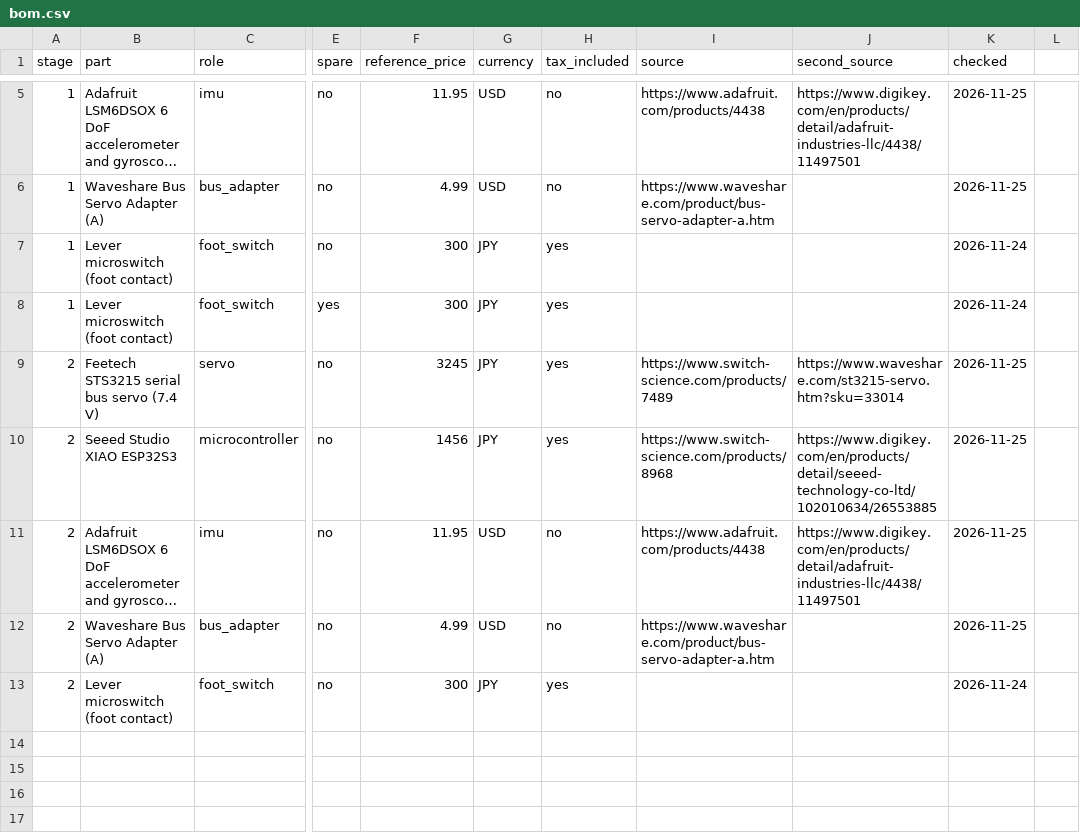
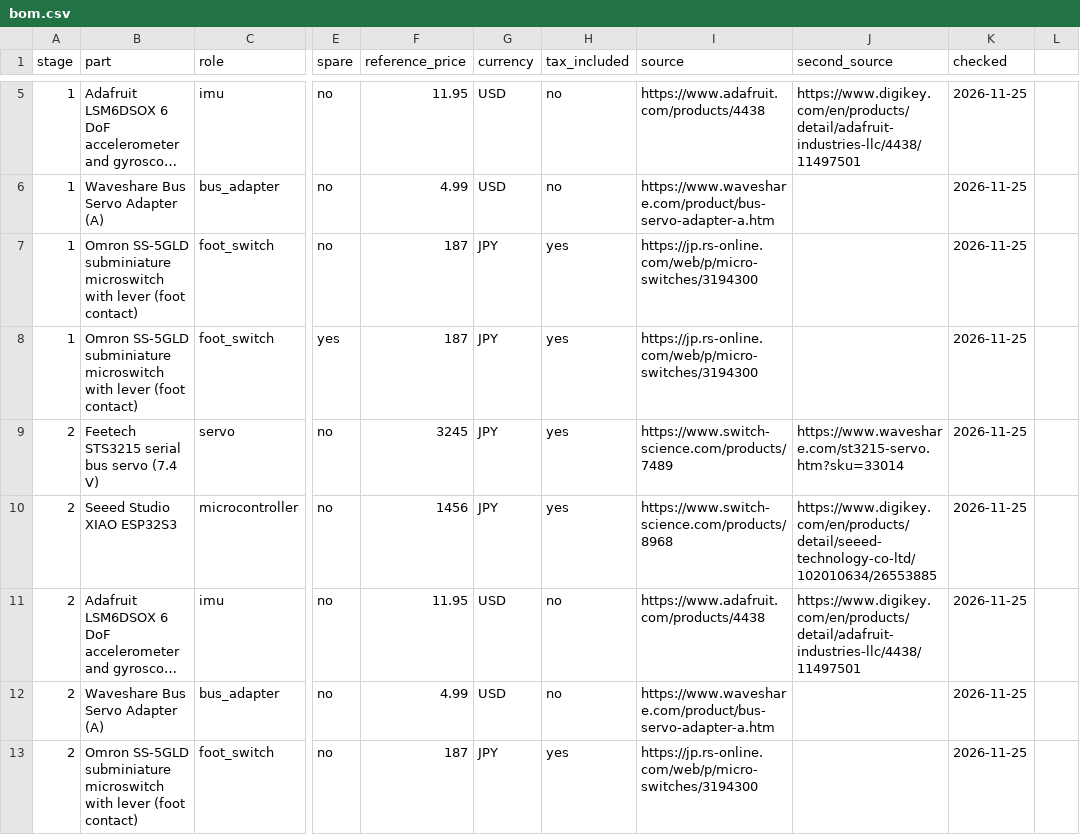
Before and after one commit to physical-edge-native/erg, a CSV file: hardware/bom.csv, drawn as a sheet; only a part is shown, gaps mark what is left out; long unchanged cells end in …; the diff covers the shown part only; the diff names each change by its address in the sheet, - before the commit and + after, or states it on an @@ line.

```diff
--- a/hardware/bom.csv
+++ b/hardware/bom.csv
-B7:B8 (part): Lever microswitch (foot contact)
+B7:B8 (part): Omron SS-5GLD subminiature microswitch with lever (foot contact)
-F7:F8 (reference_price): 300
+F7:F8 (reference_price): 187
-I7:I8 (source): (empty)
+I7:I8 (source): https://jp.rs-online.com/web/p/micro-switches/3194300
-K7:K8 (checked): 2026-11-24
+K7:K8 (checked): 2026-11-25
-B13 (part): Lever microswitch (foot contact)
+B13 (part): Omron SS-5GLD subminiature microswitch with lever (foot contact)
-F13 (reference_price): 300
+F13 (reference_price): 187
-I13 (source): (empty)
+I13 (source): https://jp.rs-online.com/web/p/micro-switches/3194300
-K13 (checked): 2026-11-24
+K13 (checked): 2026-11-25
```
Also changed, not shown: 7 added rows elsewhere in this file, 3 other files.
